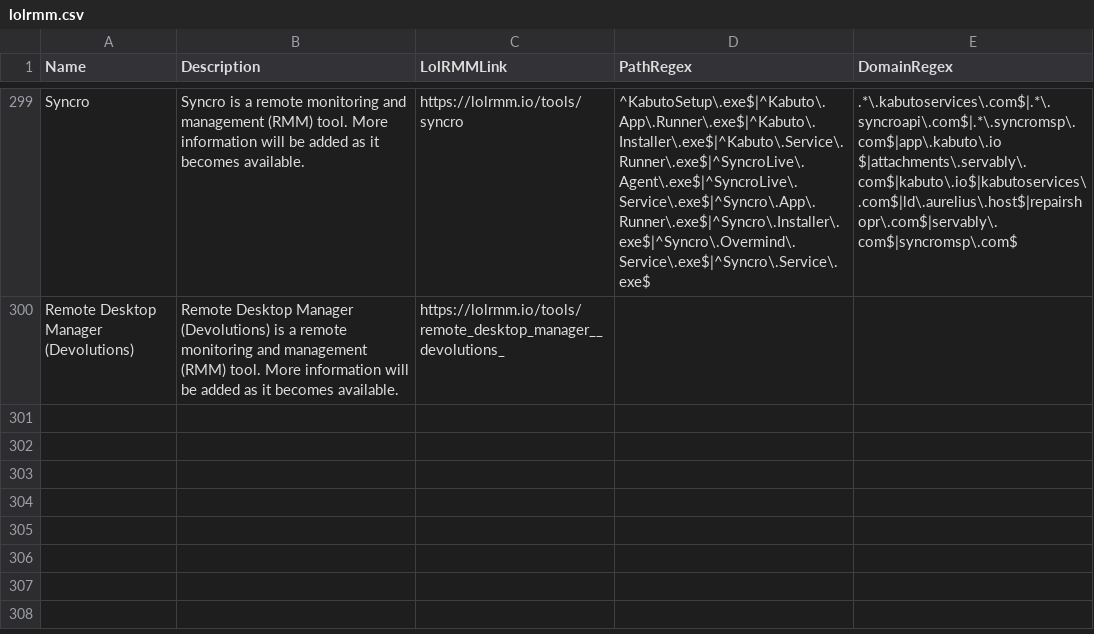
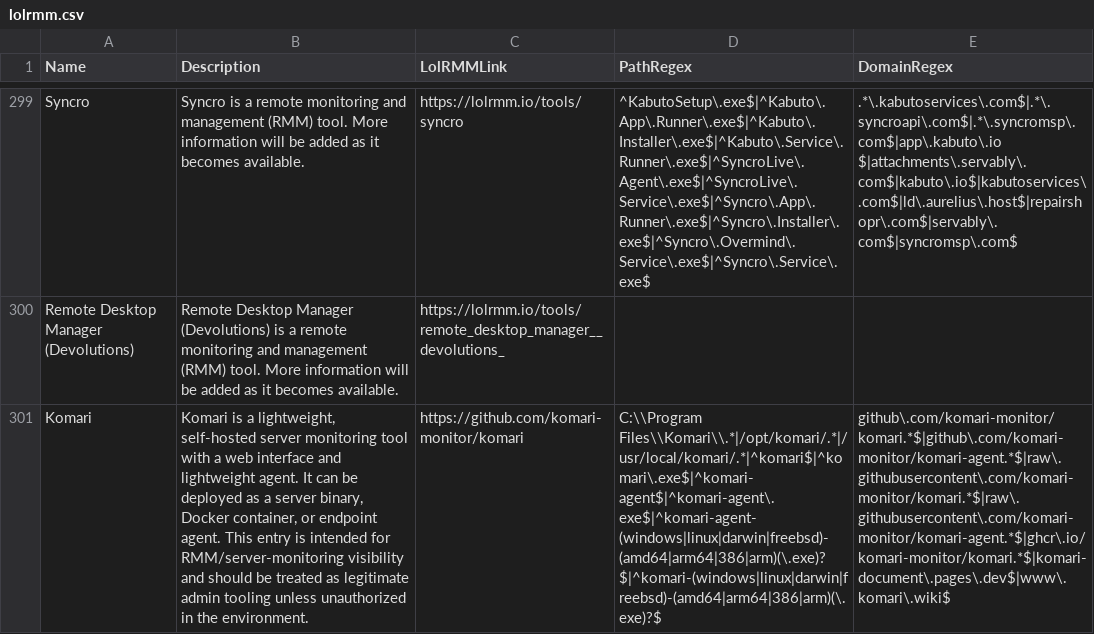
Before and after one commit to mgreen27/DetectRaptor, a CSV file: csv/lolrmm.csv, drawn as a sheet; only a part is shown, gaps mark what is left out; the diff names each change by its address in the sheet, - before the commit and + after, or states it on an @@ line.

Commit message:
Add Komari IOC coverage to DetectRaptor (#93)

```diff
--- a/csv/lolrmm.csv
+++ b/csv/lolrmm.csv
+row 301: Komari | Komari is a lightweight, self-hosted server monitoring tool with a web interface and lightweight agent. It can be deployed as a server binary, Docker container, or endpoint agent. This entry is intended for RMM/server-monitoring visibility and should be treated as legitimate admin tooling unless unauthorized in the environment. | https://github.com/komari-monitor/komari | C:\\Program Files\\Komari\\.*|/opt/komari/.*|/usr/local/komari/.*|^komari$|^komari\.exe$|^komari-agent$|^komari-agent\.exe$|^komari-agent-(windows|linux|darwin|freebsd)-(amd64|arm64|386|arm)(\.exe)?$|^komari-(windows|linux|darwin|freebsd)-(amd64|arm64|386|arm)(\.exe)?$ | github\.com/komari-monitor/komari.*$|github\.com/komari-monitor/komari-agent.*$|raw\.githubusercontent\.com/komari-monitor/komari.*$|raw\.githubusercontent\.com/komari-monitor/komari-agent.*$|ghcr\.io/komari-monitor/komari.*$|komari-document\.pages\.dev$|www\.komari\.wiki$
```
Also changed, not shown: csv/InstalledSoftware.csv, csv/MFT.csv, 1 other file.
